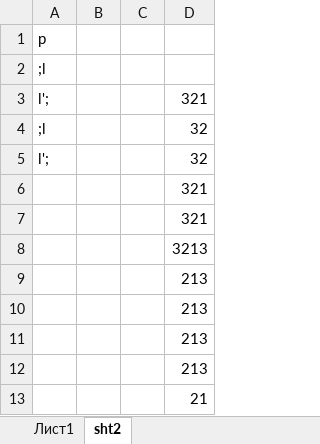
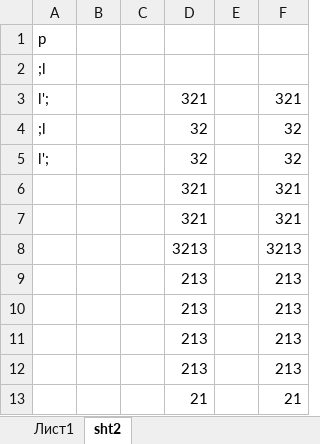
Before and after one commit to soraxi5202jasmnecom/q1, an Excel workbook: Git_Test.xlsm, sheet sht2, drawn as a sheet; values as stored, in another font and other column widths than the file's, no borders; the diff names each change by its address in the sheet, - before the commit and + after, or states it on an @@ line.

```diff
--- a/Git_Test.xlsm (sheet sht2)
+++ b/Git_Test.xlsm (sheet sht2)
+column E, empty
+column F, rows 3-13: 321 | 32 | 32 | 321 | 321 | 3213 | 213 | 213 | 213 | 213 | 21
```
Also changed, not shown: sheet Лист1, 2 other files.
